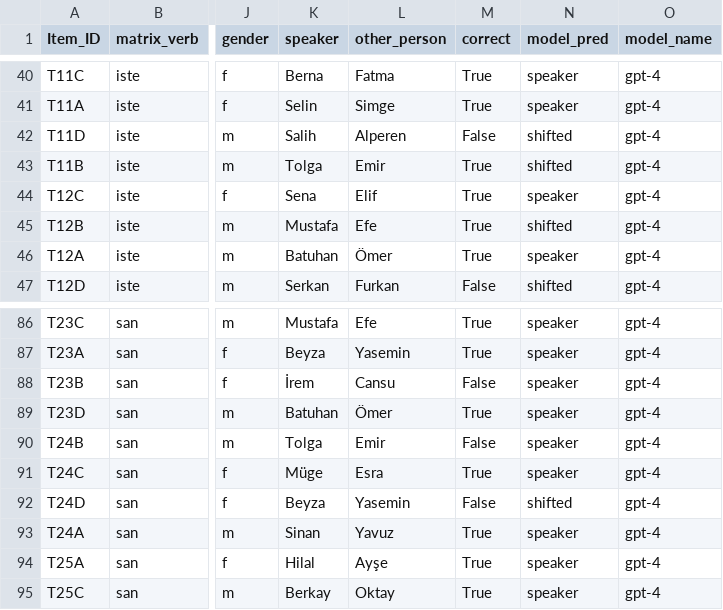
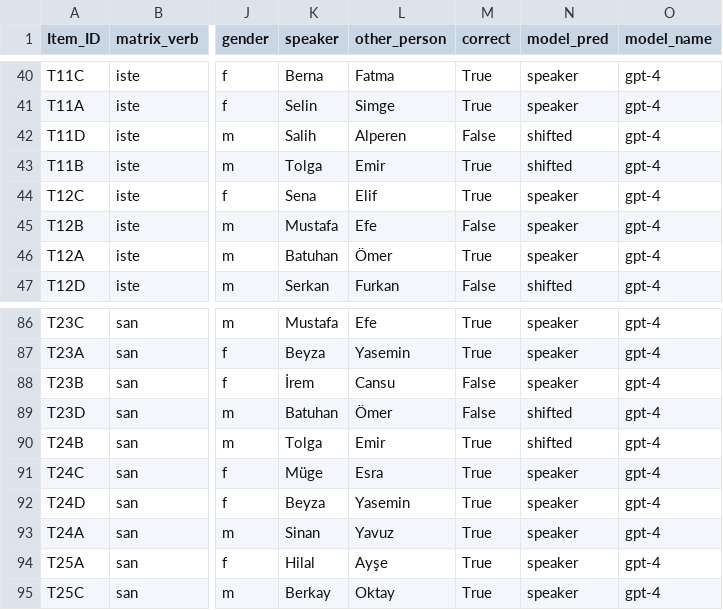
Before and after one commit to Ybakman/indexical_shift_llm, a CSV file: results/gpt-4_5_random_permutation_42_output.csv, drawn as a sheet; only a part is shown, gaps mark what is left out; the diff names each change by its address in the sheet, - before the commit and + after, or states it on an @@ line.

Commit message:
commit results

```diff
--- a/results/gpt-4_5_random_permutation_42_output.csv
+++ b/results/gpt-4_5_random_permutation_42_output.csv
-M45 (correct): True
+M45 (correct): False
-N45 (model_pred): shifted
+N45 (model_pred): speaker
-M89 (correct): True
+M89 (correct): False
-N89:N90 (model_pred): speaker
+N89:N90 (model_pred): shifted
-M90 (correct): False
+M90 (correct): True
-M92 (correct): False
+M92 (correct): True
-N92 (model_pred): shifted
+N92 (model_pred): speaker
```
Also changed, not shown: 5 other files.
